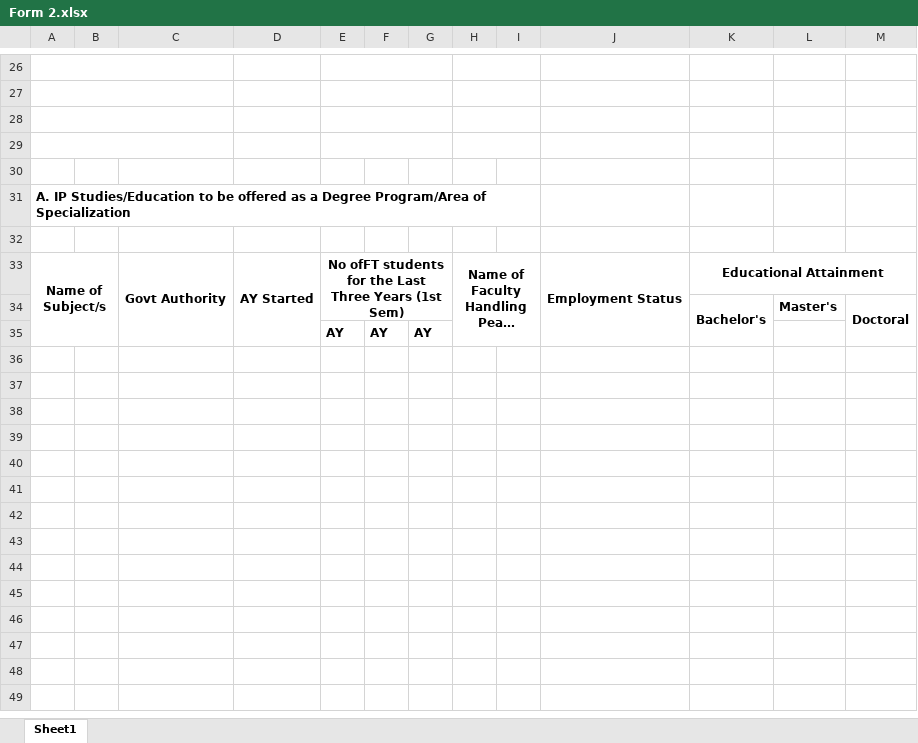
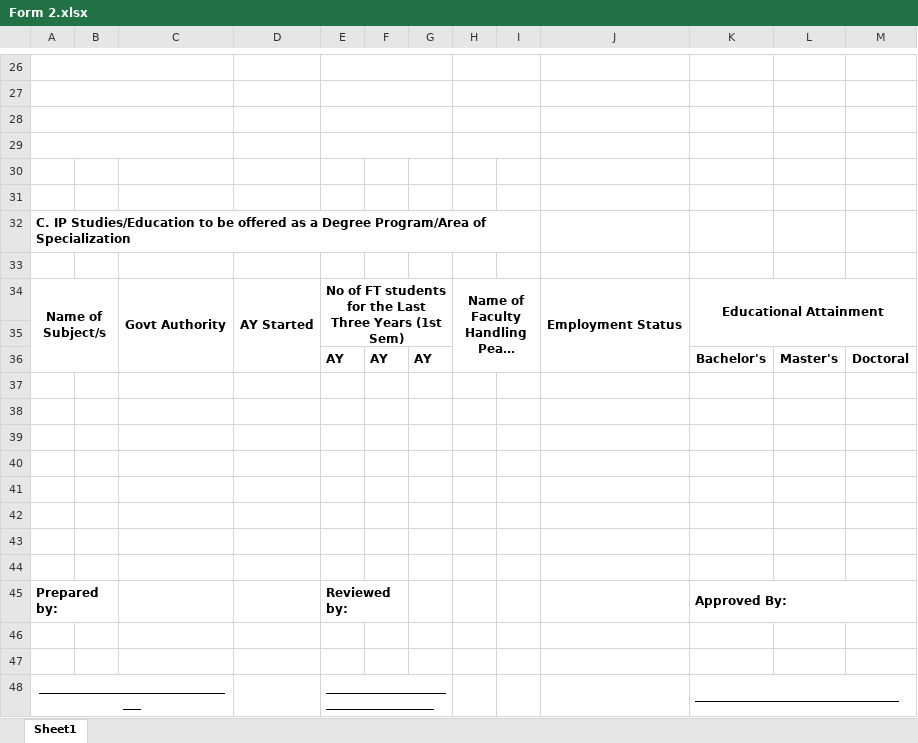
Before and after one commit to emmanuelmgarcia-bot/SIBOL, an Excel workbook: server/data/Form 2.xlsx, sheet Sheet1, drawn as a sheet; only a part is shown, gaps mark what is left out; long unchanged cells end in …; values as stored, in another font and other column widths than the file's, no borders; removed rows and columns are numbered as before the commit, all else as after; the diff covers the shown part only; the diff names each change by its address in the sheet, - before the commit and + after, or states it on an @@ line.

```diff
--- a/server/data/Form 2.xlsx (sheet Sheet1)
+++ b/server/data/Form 2.xlsx (sheet Sheet1)
-row 31: A. IP Studies/Education to be offered as a Degree Program/Area of Specialization
+row 32: C. IP Studies/Education to be offered as a Degree Program/Area of Specialization
+row 33: (empty)
-A33:B35 merged
+A34:B36 merged
-C33:C35 merged
+C34:C36 merged
-D33:D35 merged
+D34:D36 merged
-E34: No ofFT students for…
+E34: No of FT students for…
-H33:I35 merged
+H34:I36 merged
-J33:J35 merged
+J34:J36 merged
-K33:M33 merged
+K34:M35 merged
-row 35:  |  |  |  |  |  |  |  |  |  | Bachelor's | Master's | Doctoral
+row 35: (empty)
-K34:K35 merged
-M34:M35 merged
+row 36:  |  |  |  | AY | AY | AY |  |  |  | Bachelor's | Master's | Doctoral
-row 37:  |  |  |  | AY | AY | AY
+row 37: (empty)
+row 38: (empty)
+row 39: (empty)
+row 40: (empty)
+row 41: (empty)
+row 42: (empty)
+row 43: (empty)
+row 44: (empty)
+row 45: Prepared by: |  |  |  | Reviewed by: |  |  |  |  |  | Approved By:
+row 46: (empty)
+row 47: (empty)
+row 48: __________________________________ |  |  |  | ______________________________________ |  |  |  |  |  | __________________________________
```
Also changed, not shown: 2 added rows, 1 edited cell and merged cells elsewhere in this sheet, server/data/Form 1.xlsx, 12 other files.
